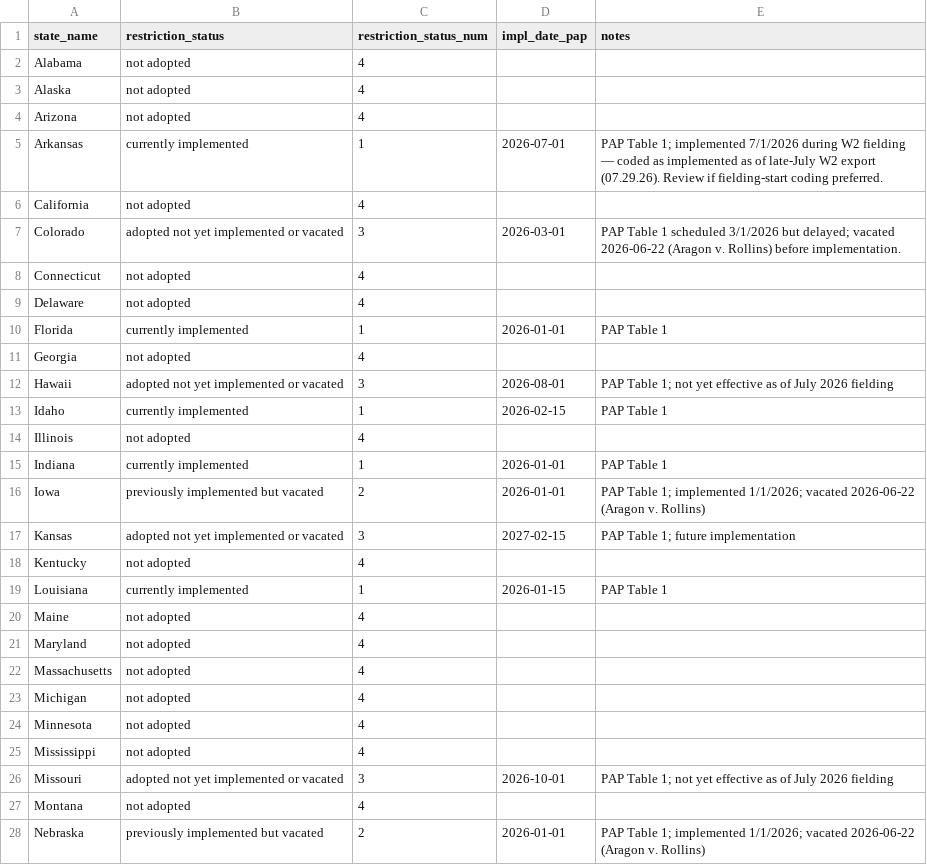
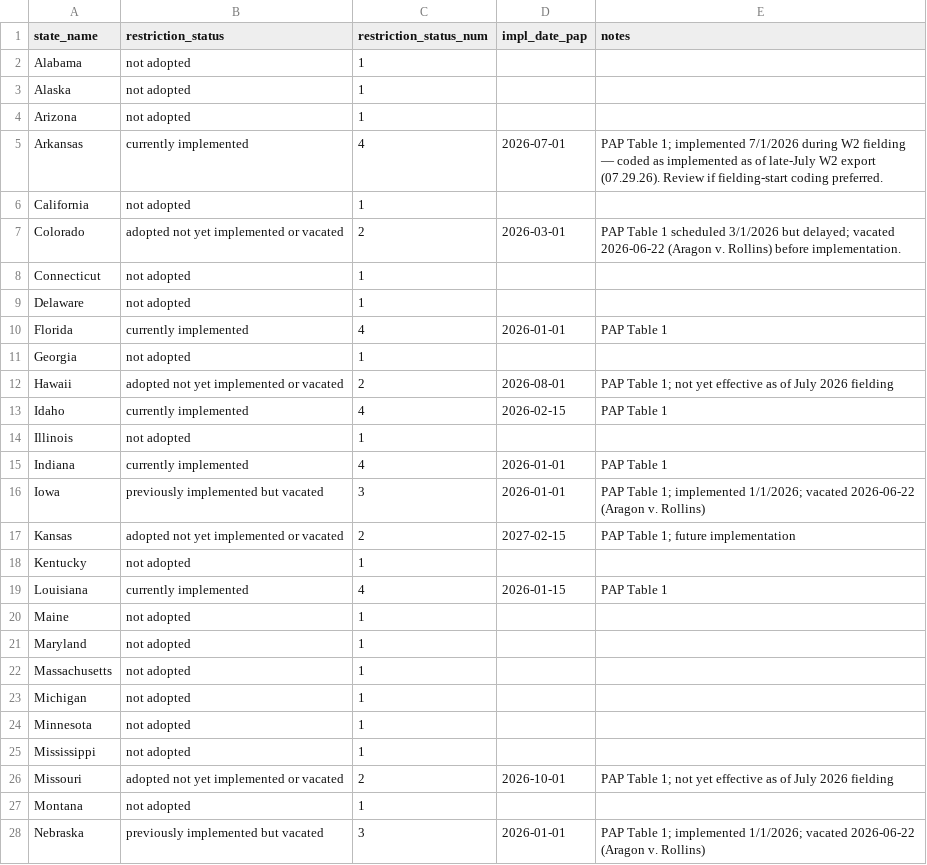
Before and after one commit to rulm0000/snap-restrictions-support, a CSV file: state_restriction_status.csv, drawn as a sheet; only a part is shown; the diff covers the shown part only.

Commit message:
Document SNAP_support pipeline and publish analysis outputs.
Rewrite README to AsPredicted purpose and step-level analyses; track Tables 1-3, non-zoom figures, and updated .gitignore while dropping local logs and legacy scripts.

```diff
--- a/state_restriction_status.csv
+++ b/state_restriction_status.csv
@@ -1,28 +1,28 @@
 state_name,restriction_status,restriction_status_num,impl_date_pap,notes
-Alabama,not adopted,4,,
-Alaska,not adopted,4,,
-Arizona,not adopted,4,,
-Arkansas,currently implemented,1,2026-07-01,PAP Table 1; implemented 7/1/2026 during W2 fielding — coded as implemented as of late-July W2 export (07.29.26). Review if fielding-start coding preferred.
-California,not adopted,4,,
-Colorado,adopted not yet implemented or vacated,3,2026-03-01,PAP Table 1 scheduled 3/1/2026 but delayed; vacated 2026-06-22 (Aragon v. Rollins) before implementation.
-Connecticut,not adopted,4,,
-Delaware,not adopted,4,,
-Florida,currently implemented,1,2026-01-01,PAP Table 1
-Georgia,not adopted,4,,
-Hawaii,adopted not yet implemented or vacated,3,2026-08-01,PAP Table 1; not yet effective as of July 2026 fielding
-Idaho,currently implemented,1,2026-02-15,PAP Table 1
-Illinois,not adopted,4,,
-Indiana,currently implemented,1,2026-01-01,PAP Table 1
-Iowa,previously implemented but vacated,2,2026-01-01,PAP Table 1; implemented 1/1/2026; vacated 2026-06-22 (Aragon v. Rollins)
-Kansas,adopted not yet implemented or vacated,3,2027-02-15,PAP Table 1; future implementation
-Kentucky,not adopted,4,,
-Louisiana,currently implemented,1,2026-01-15,PAP Table 1
-Maine,not adopted,4,,
-Maryland,not adopted,4,,
-Massachusetts,not adopted,4,,
-Michigan,not adopted,4,,
-Minnesota,not adopted,4,,
-Mississippi,not adopted,4,,
-Missouri,adopted not yet implemented or vacated,3,2026-10-01,PAP Table 1; not yet effective as of July 2026 fielding
-Montana,not adopted,4,,
-Nebraska,previously implemented but vacated,2,2026-01-01,PAP Table 1; implemented 1/1/2026; vacated 2026-06-22 (Aragon v. Rollins)
+Alabama,not adopted,1,,
+Alaska,not adopted,1,,
+Arizona,not adopted,1,,
+Arkansas,currently implemented,4,2026-07-01,PAP Table 1; implemented 7/1/2026 during W2 fielding — coded as implemented as of late-July W2 export (07.29.26). Review if fielding-start coding preferred.
+California,not adopted,1,,
+Colorado,adopted not yet implemented or vacated,2,2026-03-01,PAP Table 1 scheduled 3/1/2026 but delayed; vacated 2026-06-22 (Aragon v. Rollins) before implementation.
+Connecticut,not adopted,1,,
+Delaware,not adopted,1,,
+Florida,currently implemented,4,2026-01-01,PAP Table 1
+Georgia,not adopted,1,,
+Hawaii,adopted not yet implemented or vacated,2,2026-08-01,PAP Table 1; not yet effective as of July 2026 fielding
+Idaho,currently implemented,4,2026-02-15,PAP Table 1
+Illinois,not adopted,1,,
+Indiana,currently implemented,4,2026-01-01,PAP Table 1
+Iowa,previously implemented but vacated,3,2026-01-01,PAP Table 1; implemented 1/1/2026; vacated 2026-06-22 (Aragon v. Rollins)
+Kansas,adopted not yet implemented or vacated,2,2027-02-15,PAP Table 1; future implementation
+Kentucky,not adopted,1,,
+Louisiana,currently implemented,4,2026-01-15,PAP Table 1
+Maine,not adopted,1,,
+Maryland,not adopted,1,,
+Massachusetts,not adopted,1,,
+Michigan,not adopted,1,,
+Minnesota,not adopted,1,,
+Mississippi,not adopted,1,,
+Missouri,adopted not yet implemented or vacated,2,2026-10-01,PAP Table 1; not yet effective as of July 2026 fielding
+Montana,not adopted,1,,
+Nebraska,previously implemented but vacated,3,2026-01-01,PAP Table 1; implemented 1/1/2026; vacated 2026-06-22 (Aragon v. Rollins)
```
Also changed, not shown: 24 edited cells elsewhere in this file, 23 other files.
